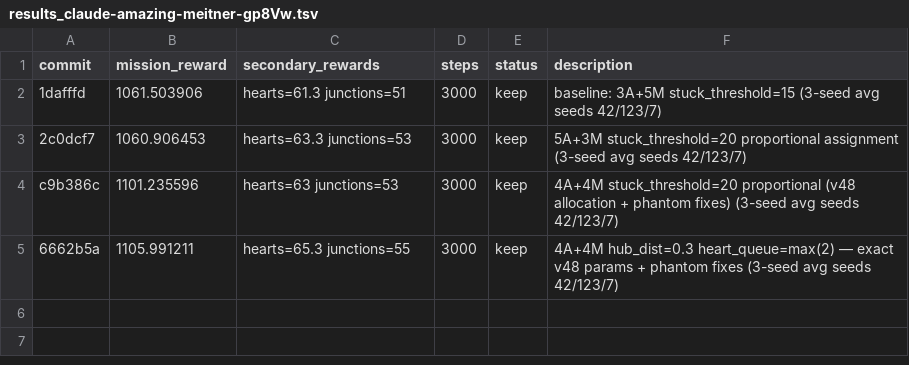
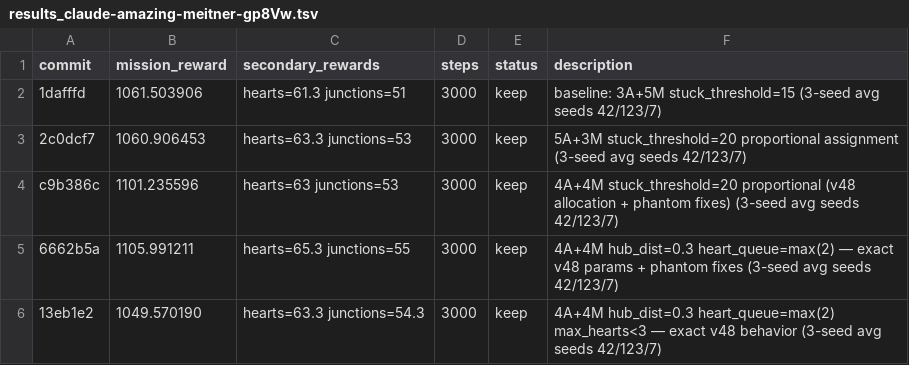
Before and after one commit to SolbiatiAlessandro/cogames, a TSV file: docs/results_claude-amazing-meitner-gp8Vw.tsv, drawn as a sheet; the diff names each change by its address in the sheet, - before the commit and + after, or states it on an @@ line.

```diff
--- a/docs/results_claude-amazing-meitner-gp8Vw.tsv
+++ b/docs/results_claude-amazing-meitner-gp8Vw.tsv
+row 6: 13eb1e2 | 1049.570190 | hearts=63.3 junctions=54.3 | 3000 | keep | 4A+4M hub_dist=0.3 heart_queue=max(2) max_hearts<3 — exact v48 behavior (3-seed avg seeds 42/123/7)
```
Also changed, not shown: 1 other file.
